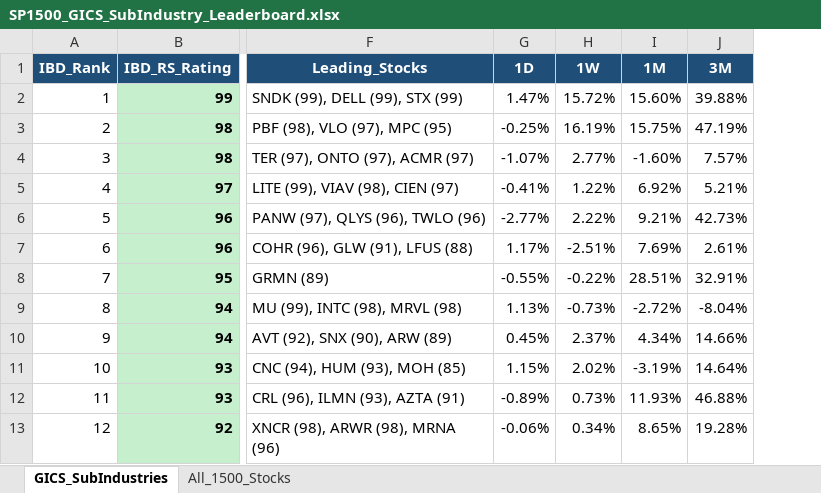
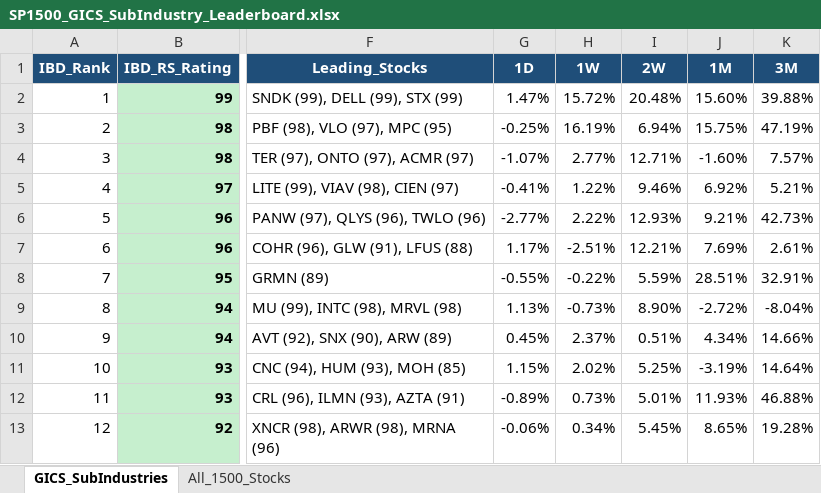
Before and after one commit to Jamesssurfer/GICS1500-Tracker, an Excel workbook: SP1500_GICS_SubIndustry_Leaderboard.xlsx, sheet GICS_SubIndustries, drawn as a sheet; only a part is shown, gaps mark what is left out; values as stored, in another font and other column widths than the file's, no borders; the diff names each change by its address in the sheet, - before the commit and + after, or states it on an @@ line.

```diff
--- a/SP1500_GICS_SubIndustry_Leaderboard.xlsx (sheet GICS_SubIndustries)
+++ b/SP1500_GICS_SubIndustry_Leaderboard.xlsx (sheet GICS_SubIndustries)
+column I (2W), rows 2-13: 20.48% | 6.94% | 12.71% | 9.46% | 12.93% | 12.21% | 5.59% | 8.90% | 0.51% | 5.25% | 5.01% | 5.45%
```
Also changed, not shown: sheet All_1500_Stocks.
